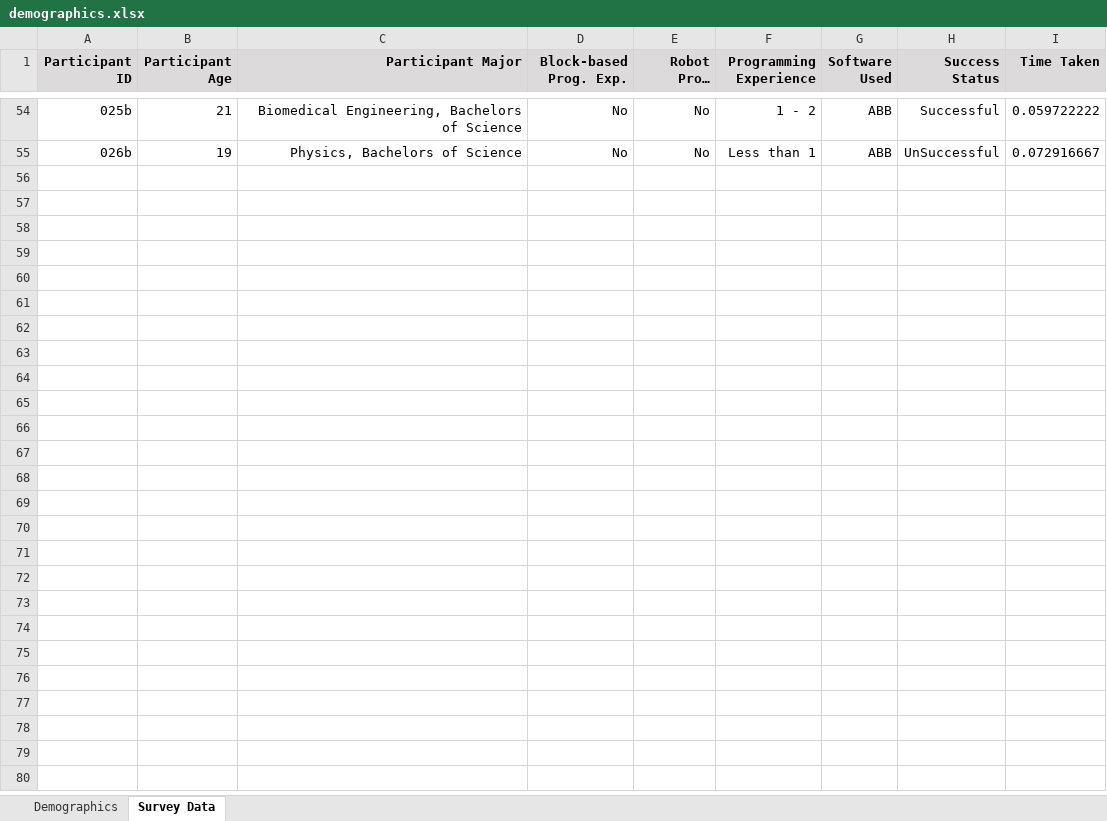
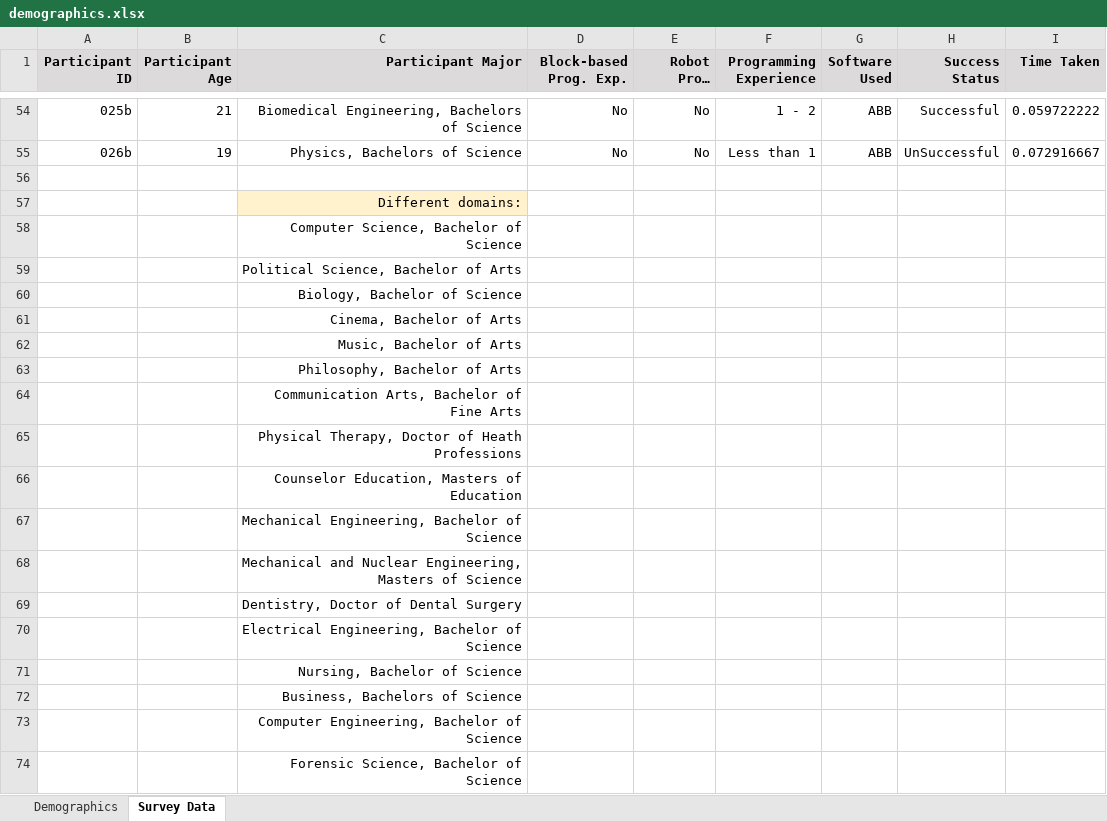
Before and after one commit to fronchetti/two-armed-robots, an Excel workbook: demographics.xlsx, sheet Survey Data, drawn as a sheet; only a part is shown, gaps mark what is left out; long unchanged cells end in …; values as stored, in another font and other column widths than the file's, no borders; the diff covers the shown part only; the diff names each change by its address in the sheet, - before the commit and + after, or states it on an @@ line.

```diff
--- a/demographics.xlsx (sheet Survey Data)
+++ b/demographics.xlsx (sheet Survey Data)
+row 56: (empty)
+row 57:  |  | Different domains:
+row 58:  |  | Computer Science, Bachelor of Science
+row 59:  |  | Political Science, Bachelor of Arts
+row 60:  |  | Biology, Bachelor of Science
+row 61:  |  | Cinema, Bachelor of Arts
+row 62:  |  | Music, Bachelor of Arts
+row 63:  |  | Philosophy, Bachelor of Arts
+row 64:  |  | Communication Arts, Bachelor of Fine Arts
+row 65:  |  | Physical Therapy, Doctor of Heath Professions
+row 66:  |  | Counselor Education, Masters of Education
+row 67:  |  | Mechanical Engineering, Bachelor of Science
+row 68:  |  | Mechanical and Nuclear Engineering, Masters of Science
+row 69:  |  | Dentistry, Doctor of Dental Surgery
+row 70:  |  | Electrical Engineering, Bachelor of Science
+row 71:  |  | Nursing, Bachelor of Science
+row 72:  |  | Business, Bachelors of Science
+row 73:  |  | Computer Engineering, Bachelor of Science
+row 74:  |  | Forensic Science, Bachelor of Science
```
Also changed, not shown: 14 added rows, 1 removed row and cell formats elsewhere in this sheet, charts or pictures, quantitative_analysis.xlsx, 3 other files.
